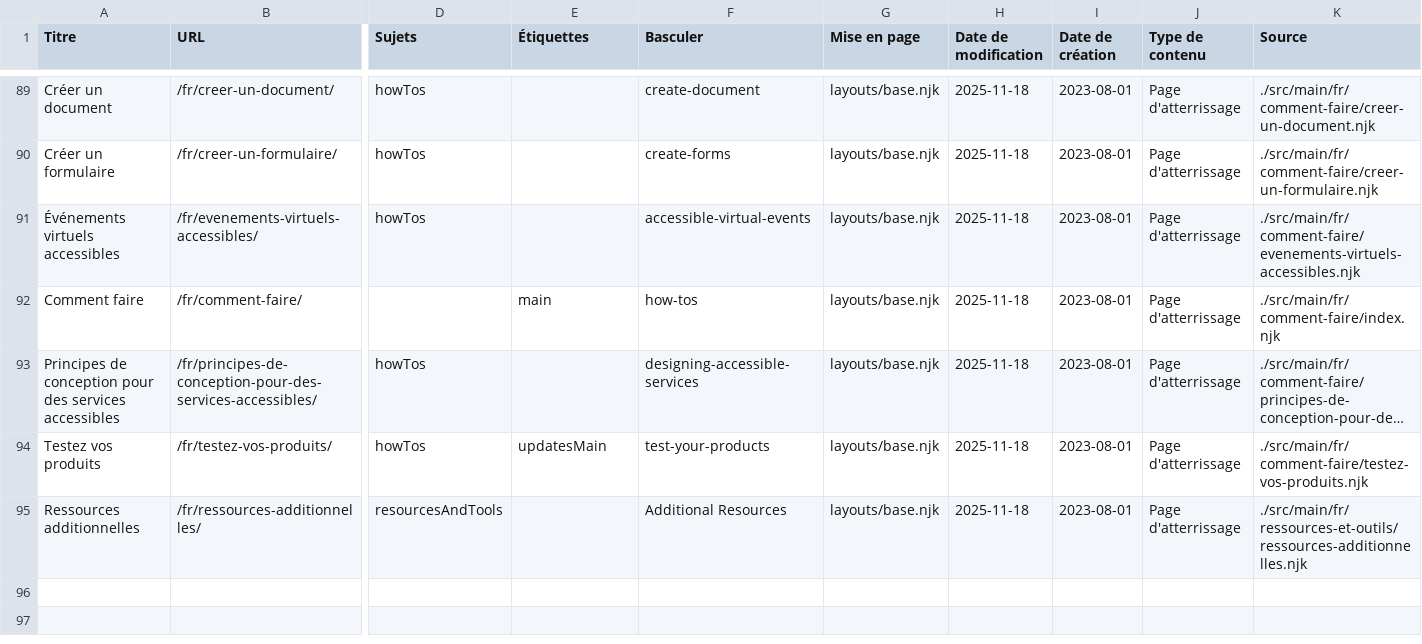
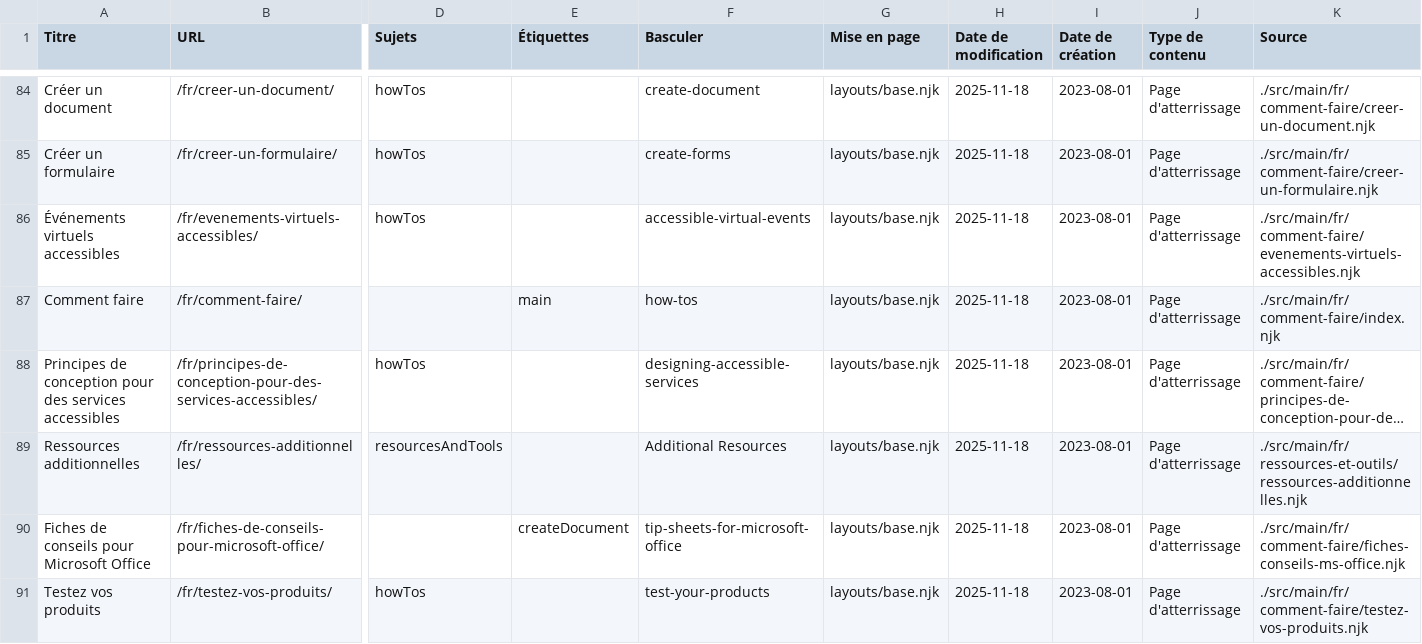
Before and after one commit to shawnthompson/gc-da11yn.github.io, a CSV file: docs/pages-fr.csv, drawn as a sheet; only a part is shown, gaps mark what is left out; long unchanged cells end in …; removed rows and columns are numbered as before the commit, all else as after; rows hold the shown columns only; the diff covers the shown part only; the diff names each change by its address in the sheet, - before the commit and + after, or states it on an @@ line.

```diff
--- a/docs/pages-fr.csv
+++ b/docs/pages-fr.csv
-row 94: Testez vos produits | /fr/testez-vos-produits/ | howTos | updatesMain | test-your-products | layouts/base.njk | 2025-11-18 | 2023-08-01 | Page d'atterrissage | ./src/main/fr/comment-faire/testez-vos-produits.njk
+row 90: Fiches de conseils pour Microsoft Office | /fr/fiches-de-conseils-pour-microsoft-office/ |  | createDocument | tip-sheets-for-microsoft-office | layouts/base.njk | 2025-11-18 | 2023-08-01 | Page d'atterrissage | ./src/main/fr/comment-faire/fiches-conseils-ms-office.njk
+row 91: Testez vos produits | /fr/testez-vos-produits/ | howTos |  | test-your-products | layouts/base.njk | 2025-11-18 | 2023-08-01 | Page d'atterrissage | ./src/main/fr/comment-faire/testez-vos-produits.njk
```
Also changed, not shown: 4 added rows and 5 removed rows elsewhere in this file, docs/pages-en.csv, 23 other files.
